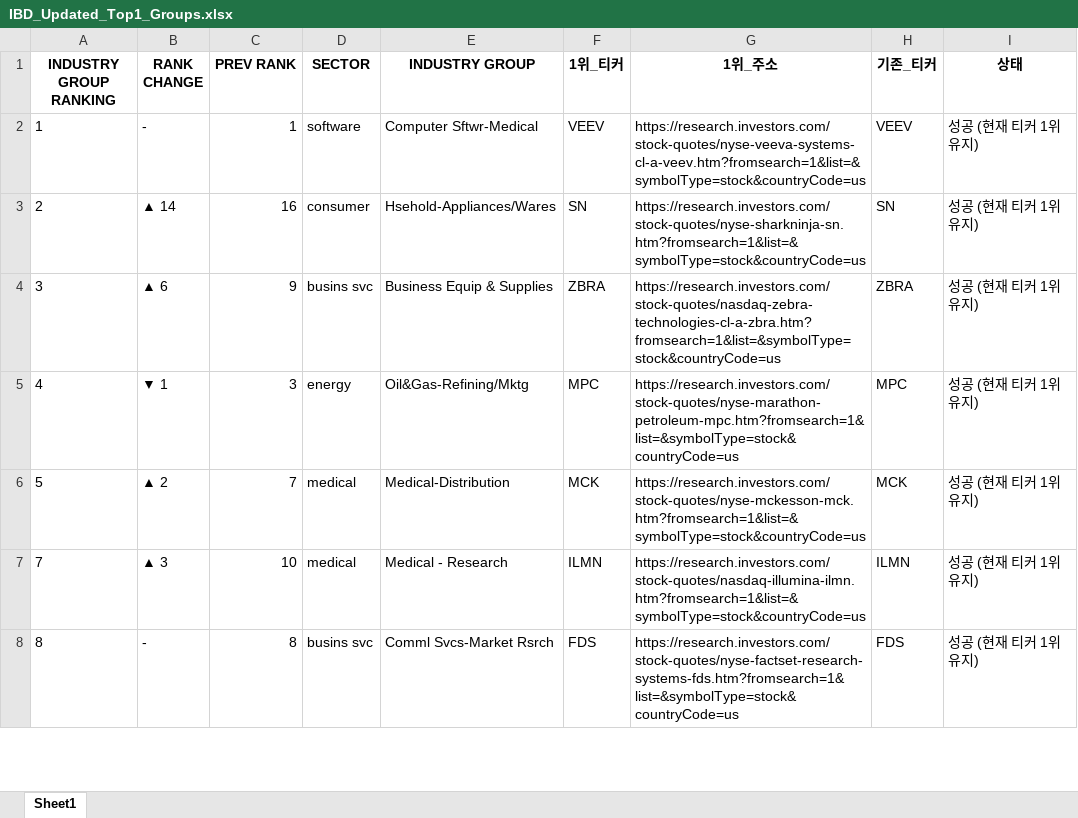
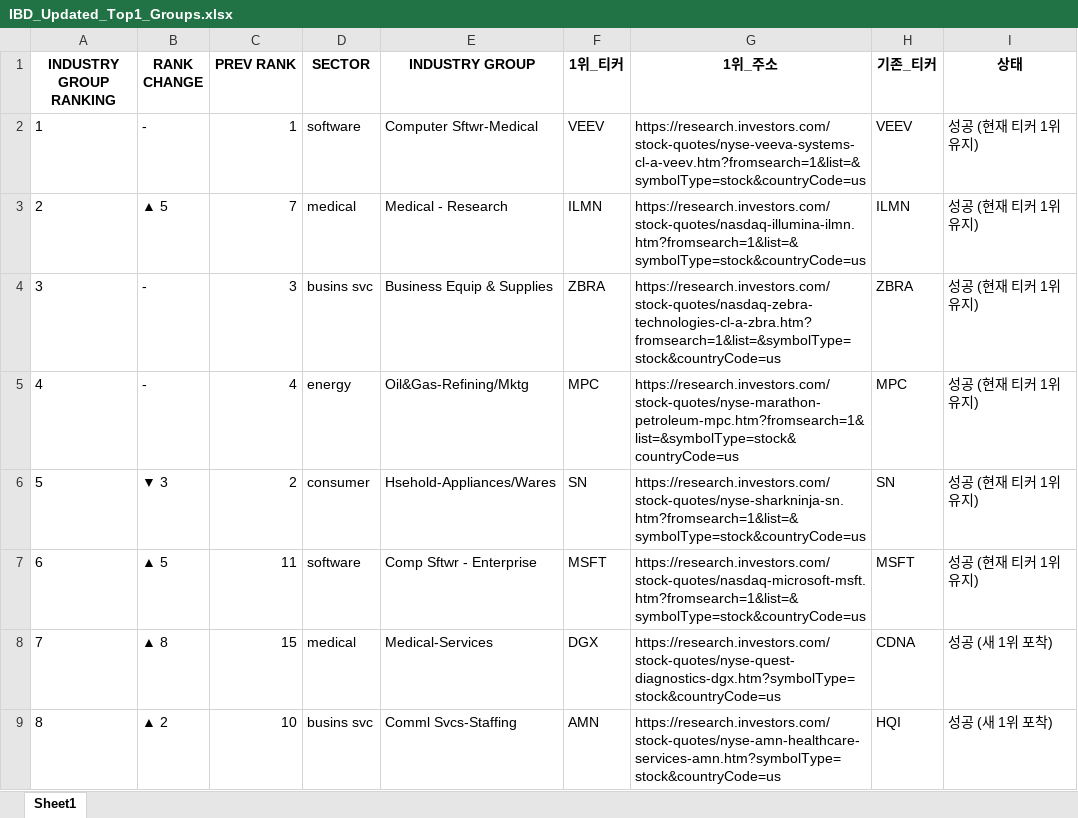
Before and after one commit to hjlee0421/ibd_top, an Excel workbook: IBD_Updated_Top1_Groups.xlsx, sheet Sheet1, drawn as a sheet; only a part is shown; values as stored, in another font and other column widths than the file's, no borders; addresses are those after the commit; the diff covers the shown part only; the diff names each change by its address in the sheet, - before the commit and + after, or states it on an @@ line.

```diff
--- a/IBD_Updated_Top1_Groups.xlsx (sheet Sheet1)
+++ b/IBD_Updated_Top1_Groups.xlsx (sheet Sheet1)
-B3 (RANK CHANGE): ▲ 14
+B3 (RANK CHANGE): ▲ 5
-C3 (PREV RANK): 16
+C3 (PREV RANK): 7
-D3 (SECTOR): consumer
+D3 (SECTOR): medical
-E3 (INDUSTRY GROUP): Hsehold-Appliances/Wares
+E3 (INDUSTRY GROUP): Medical - Research
-F3 (1위_티커): SN
+F3 (1위_티커): ILMN
-G3 (1위_주소): https://research.investors.com/stock-quotes/nyse-sharkninja-sn.htm?fromsearch=1&list=&symbolType=stock&countryCode=us
+G3 (1위_주소): https://research.investors.com/stock-quotes/nasdaq-illumina-ilmn.htm?fromsearch=1&list=&symbolType=stock&countryCode=us
-H3 (기존_티커): SN
+H3 (기존_티커): ILMN
-B4 (RANK CHANGE): ▲ 6
+B4 (RANK CHANGE): -
-C4 (PREV RANK): 9
+C4 (PREV RANK): 3
-B5 (RANK CHANGE): ▼ 1
+B5 (RANK CHANGE): -
-C5 (PREV RANK): 3
+C5 (PREV RANK): 4
-B6 (RANK CHANGE): ▲ 2
+B6 (RANK CHANGE): ▼ 3
-C6 (PREV RANK): 7
+C6 (PREV RANK): 2
-D6 (SECTOR): medical
+D6 (SECTOR): consumer
-E6 (INDUSTRY GROUP): Medical-Distribution
+E6 (INDUSTRY GROUP): Hsehold-Appliances/Wares
-F6 (1위_티커): MCK
+F6 (1위_티커): SN
-G6 (1위_주소): https://research.investors.com/stock-quotes/nyse-mckesson-mck.htm?fromsearch=1&list=&symbolType=stock&countryCode=us
+G6 (1위_주소): https://research.investors.com/stock-quotes/nyse-sharkninja-sn.htm?fromsearch=1&list=&symbolType=stock&countryCode=us
-H6 (기존_티커): MCK
+H6 (기존_티커): SN
+row 7: 6 | ▲ 5 | 11 | software | Comp Sftwr - Enterprise | MSFT | https://research.investors.com/stock-quotes/nasdaq-microsoft-msft.htm?fromsearch=1&list=&symbolType=stock&countryCode=us | MSFT | 성공 (현재 티커 1위 유지)
-B8 (RANK CHANGE): ▲ 3
+B8 (RANK CHANGE): ▲ 8
-C8 (PREV RANK): 10
+C8 (PREV RANK): 15
-E8 (INDUSTRY GROUP): Medical - Research
+E8 (INDUSTRY GROUP): Medical-Services
-F8 (1위_티커): ILMN
+F8 (1위_티커): DGX
-G8 (1위_주소): https://research.investors.com/stock-quotes/nasdaq-illumina-ilmn.htm?fromsearch=1&list=&symbolType=stock&countryCode=us
+G8 (1위_주소): https://research.investors.com/stock-quotes/nyse-quest-diagnostics-dgx.htm?symbolType=stock&countryCode=us
-H8 (기존_티커): ILMN
+H8 (기존_티커): CDNA
-I8:I9 (상태): 성공 (현재 티커 1위 유지)
+I8:I9 (상태): 성공 (새 1위 포착)
-B9 (RANK CHANGE): -
+B9 (RANK CHANGE): ▲ 2
-C9 (PREV RANK): 8
+C9 (PREV RANK): 10
-E9 (INDUSTRY GROUP): Comml Svcs-Market Rsrch
+E9 (INDUSTRY GROUP): Comml Svcs-Staffing
-F9 (1위_티커): FDS
+F9 (1위_티커): AMN
-G9 (1위_주소): https://research.investors.com/stock-quotes/nyse-factset-research-systems-fds.htm?fromsearch=1&list=&symbolType=stock&countryCode=us
+G9 (1위_주소): https://research.investors.com/stock-quotes/nyse-amn-healthcare-services-amn.htm?symbolType=stock&countryCode=us
-H9 (기존_티커): FDS
+H9 (기존_티커): HQI
```
Also changed, not shown: 6 added rows, 7 removed rows and 865 edited cells elsewhere in this sheet, 1 other file.
